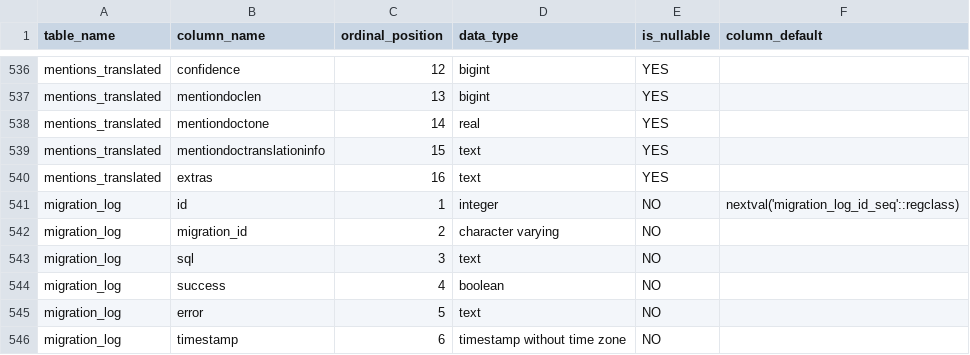
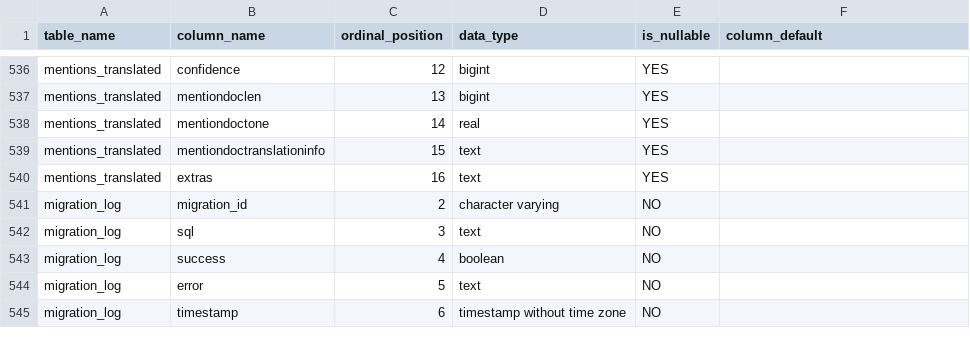
Before and after one commit to post-plateaux/gdelt-dash, a CSV file: columns_structure.csv, drawn as a sheet; only a part is shown, gaps mark what is left out; the diff names each change by its address in the sheet, - before the commit and + after, or states it on an @@ line.

```diff
--- a/columns_structure.csv
+++ b/columns_structure.csv
-row 541: migration_log | id | 1 | integer | NO | nextval('migration_log_id_seq'::regclass)
```
